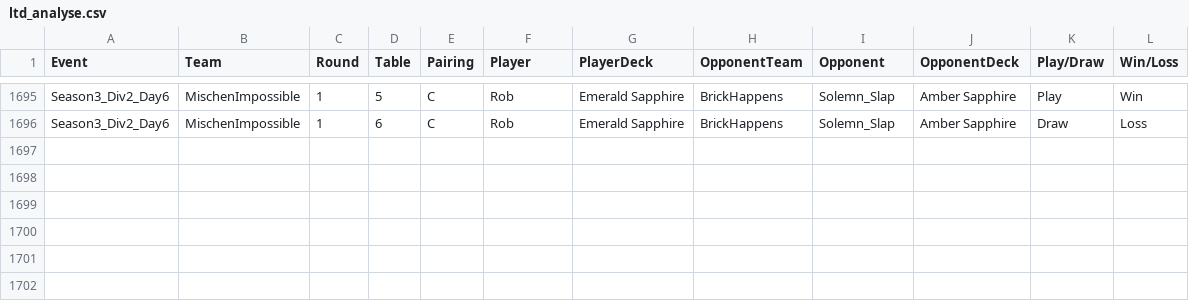
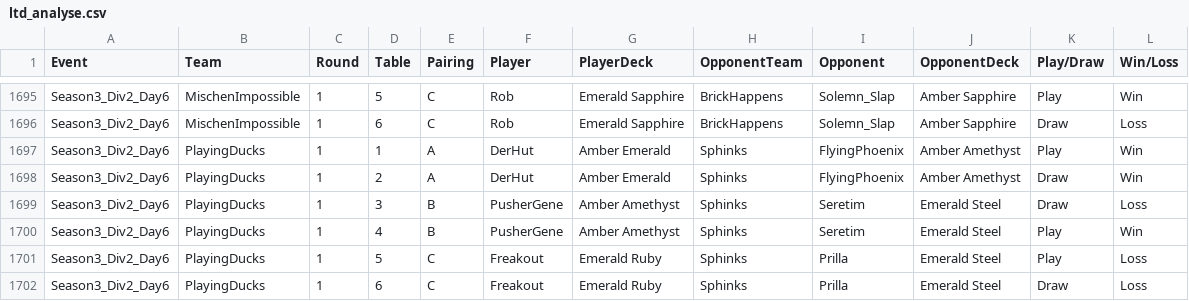
Before and after one commit to shinobi64/lorcana, a CSV file: results/ltd_analyse.csv, drawn as a sheet; only a part is shown, gaps mark what is left out; the diff names each change by its address in the sheet, - before the commit and + after, or states it on an @@ line.

Commit message:
data: ltd season 3 div 2 day 6

```diff
--- a/results/ltd_analyse.csv
+++ b/results/ltd_analyse.csv
+row 1697: Season3_Div2_Day6 | PlayingDucks | 1 | 1 | A | DerHut | Amber Emerald | Sphinks | FlyingPhoenix | Amber Amethyst | Play | Win
+row 1698: Season3_Div2_Day6 | PlayingDucks | 1 | 2 | A | DerHut | Amber Emerald | Sphinks | FlyingPhoenix | Amber Amethyst | Draw | Win
+row 1699: Season3_Div2_Day6 | PlayingDucks | 1 | 3 | B | PusherGene | Amber Amethyst | Sphinks | Seretim | Emerald Steel | Draw | Loss
+row 1700: Season3_Div2_Day6 | PlayingDucks | 1 | 4 | B | PusherGene | Amber Amethyst | Sphinks | Seretim | Emerald Steel | Play | Win
+row 1701: Season3_Div2_Day6 | PlayingDucks | 1 | 5 | C | Freakout | Emerald Ruby | Sphinks | Prilla | Emerald Steel | Play | Loss
+row 1702: Season3_Div2_Day6 | PlayingDucks | 1 | 6 | C | Freakout | Emerald Ruby | Sphinks | Prilla | Emerald Steel | Draw | Loss
```
